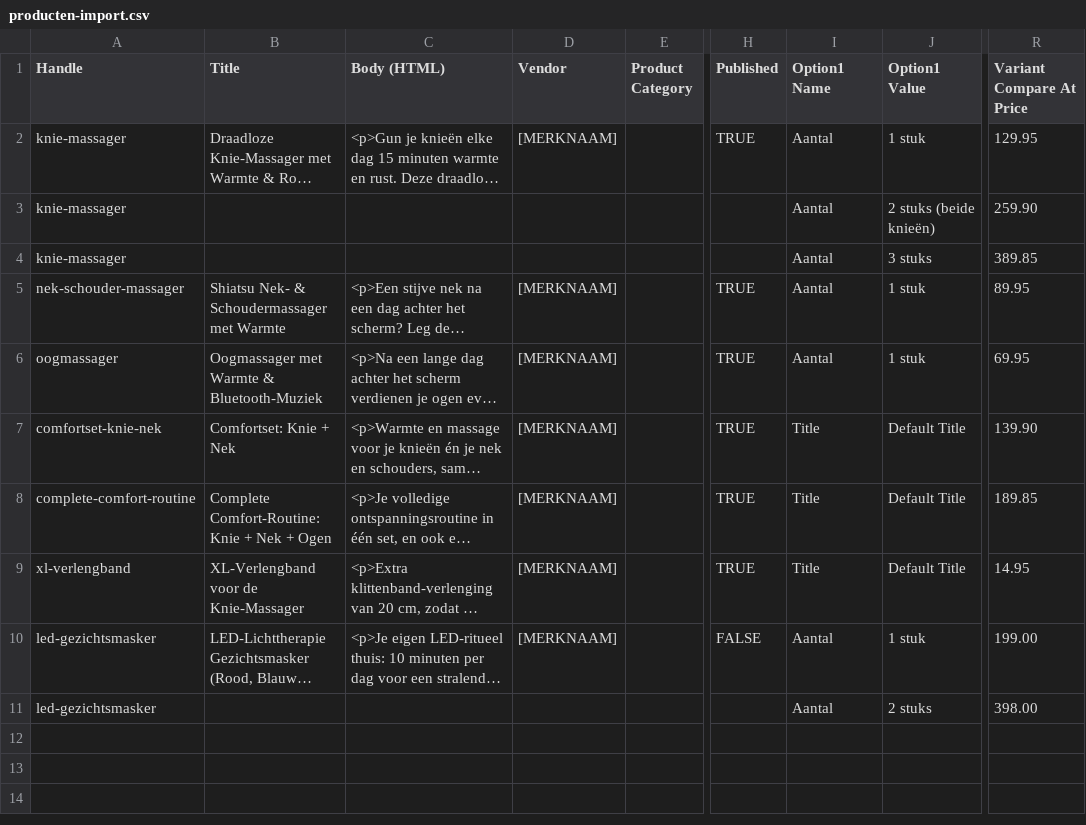
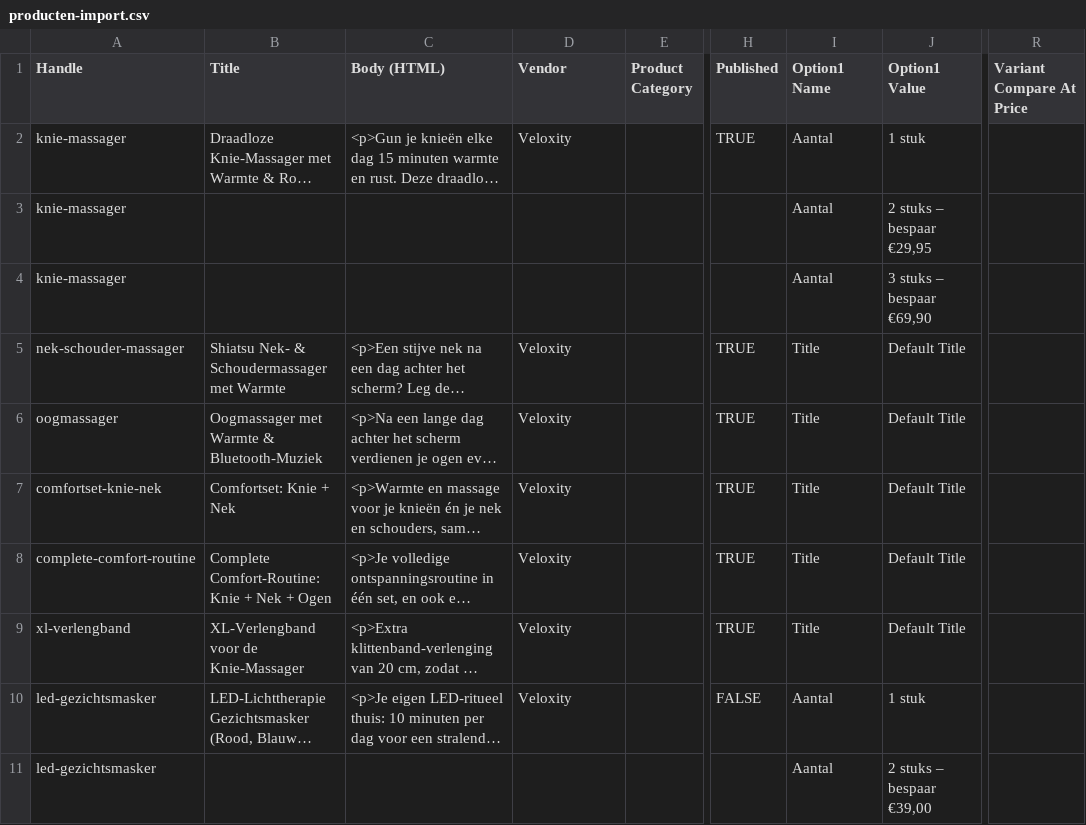
Before and after one commit to Wesleyvhees/Walid-Style-Proef, a CSV file: shopify/producten-import.csv, drawn as a sheet; only a part is shown, gaps mark what is left out; long unchanged cells end in …; the diff names each change by its address in the sheet, - before the commit and + after, or states it on an @@ line.

```diff
--- a/shopify/producten-import.csv
+++ b/shopify/producten-import.csv
-D2 (Vendor): [MERKNAAM]
+D2 (Vendor): Veloxity
-R2 (Variant Compare At Price): 129.95
+R2 (Variant Compare At Price): (empty)
-J3 (Option1 Value): 2 stuks (beide knieën)
+J3 (Option1 Value): 2 stuks – bespaar €29,95
-R3 (Variant Compare At Price): 259.90
+R3 (Variant Compare At Price): (empty)
-J4 (Option1 Value): 3 stuks
+J4 (Option1 Value): 3 stuks – bespaar €69,90
-R4 (Variant Compare At Price): 389.85
+R4 (Variant Compare At Price): (empty)
-D5:D10 (Vendor): [MERKNAAM]
+D5:D10 (Vendor): Veloxity
-I5:I6 (Option1 Name): Aantal
+I5:I6 (Option1 Name): Title
-J5:J6 (Option1 Value): 1 stuk
+J5:J6 (Option1 Value): Default Title
-R5 (Variant Compare At Price): 89.95
+R5 (Variant Compare At Price): (empty)
-R6 (Variant Compare At Price): 69.95
+R6 (Variant Compare At Price): (empty)
-R7 (Variant Compare At Price): 139.90
+R7 (Variant Compare At Price): (empty)
-R8 (Variant Compare At Price): 189.85
+R8 (Variant Compare At Price): (empty)
-R9 (Variant Compare At Price): 14.95
+R9 (Variant Compare At Price): (empty)
-R10 (Variant Compare At Price): 199.00
+R10 (Variant Compare At Price): (empty)
-J11 (Option1 Value): 2 stuks
+J11 (Option1 Value): 2 stuks – bespaar €39,00
-R11 (Variant Compare At Price): 398.00
+R11 (Variant Compare At Price): (empty)
```
Also changed, not shown: 10 other files.
